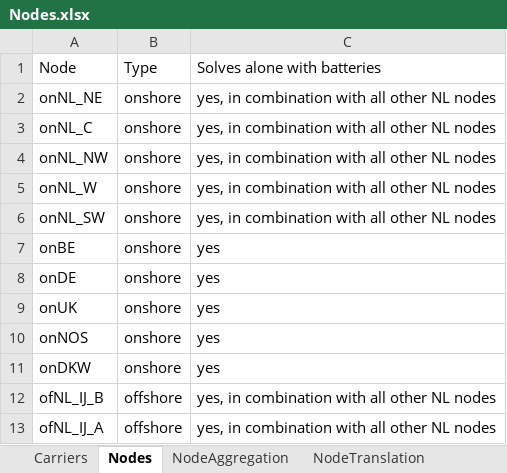
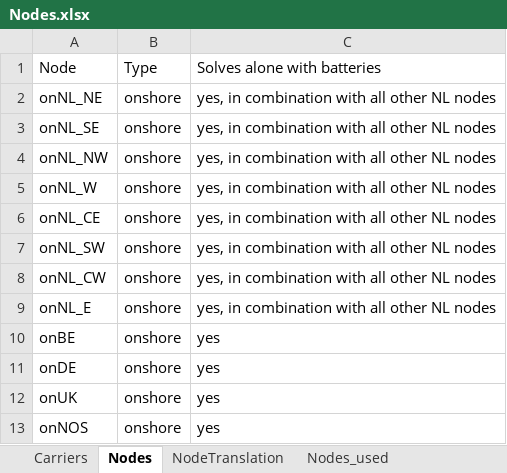
Before and after one commit to UU-ER/AdOpT-NET0, an Excel workbook: cases/NorthSea_v3/Nodes/Nodes.xlsx, sheet Nodes, drawn as a sheet; only a part is shown; the shorter side is filled out with more unchanged rows; values as stored, in another font and other column widths than the file's, no borders; the diff names each change by its address in the sheet, - before the commit and + after, or states it on an @@ line.

```diff
--- a/cases/NorthSea_v3/Nodes/Nodes.xlsx (sheet Nodes)
+++ b/cases/NorthSea_v3/Nodes/Nodes.xlsx (sheet Nodes)
-sheet tab: NodeAggregation
-A3: onNL_C
+A3: onNL_SE
+row 6: onNL_CE | onshore | yes, in combination with all other NL nodes
+row 8: onNL_CW | onshore | yes, in combination with all other NL nodes
+row 9: onNL_E | onshore | yes, in combination with all other NL nodes
```
Also changed, not shown: sheet Nodes_used, cases/NorthSea_v3/Networks/ImportLimits.xlsx, cases/NorthSea_v3/Networks/NetworkDataElectricity_AC.xlsx, 28 other files.
